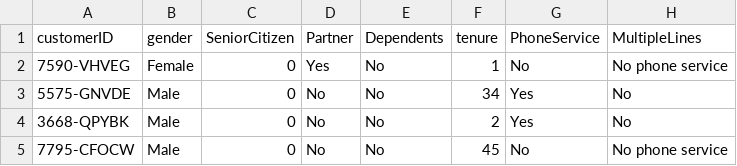
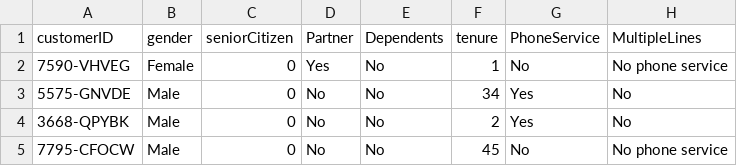
Before and after one commit to Ayasha-72/Customer-Churn-Analysis, a CSV file: Data/WA_Fn-UseC_-Telco-Customer-Churn.csv, drawn as a sheet; only a part is shown; the diff names each change by its address in the sheet, - before the commit and + after, or states it on an @@ line.

Commit message:
Update WA_Fn-UseC_-Telco-Customer-Churn.csv

```diff
--- a/Data/WA_Fn-UseC_-Telco-Customer-Churn.csv
+++ b/Data/WA_Fn-UseC_-Telco-Customer-Churn.csv
-C1: SeniorCitizen
+C1: seniorCitizen
```
